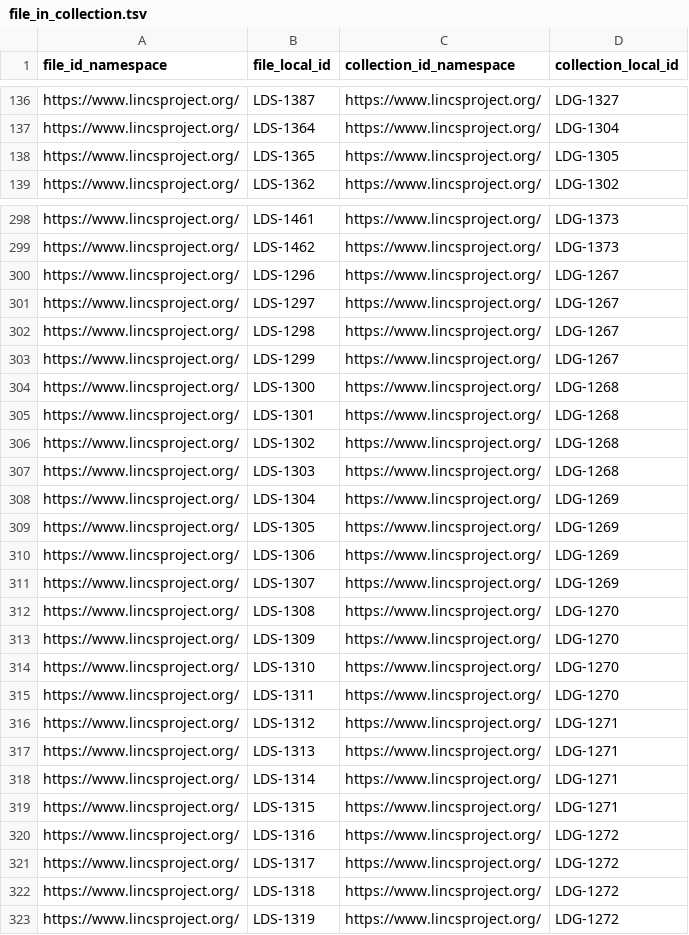
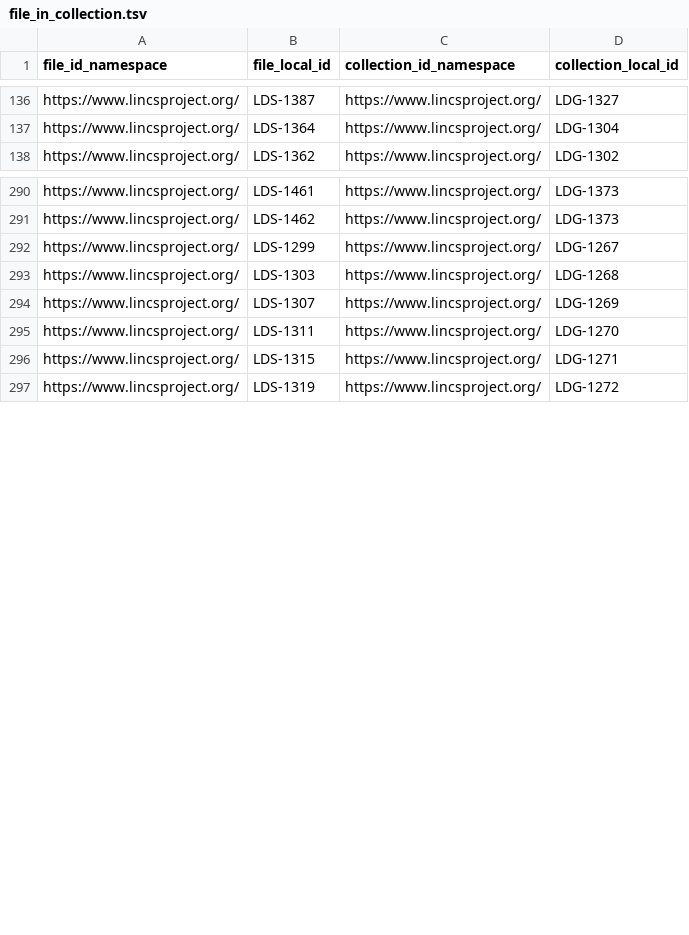
Before and after one commit to MaayanLab/LINCS-metadata, a TSV file: c2m2_level1/file_in_collection.tsv, drawn as a sheet; only a part is shown, gaps mark what is left out; the diff covers the shown part only.

```diff
--- a/c2m2_level1/file_in_collection.tsv
+++ b/c2m2_level1/file_in_collection.tsv
@@ -137,3 +137,2 @@ https://www.lincsproject.org/	LDS-1387	https://www.lincsproject.org/	LDG-1327
 https://www.lincsproject.org/	LDS-1364	https://www.lincsproject.org/	LDG-1304
-https://www.lincsproject.org/	LDS-1365	https://www.lincsproject.org/	LDG-1305
 https://www.lincsproject.org/	LDS-1362	https://www.lincsproject.org/	LDG-1302
@@ -299,25 +291,7 @@ https://www.lincsproject.org/	LDS-1461	https://www.lincsproject.org/	LDG-1373
 https://www.lincsproject.org/	LDS-1462	https://www.lincsproject.org/	LDG-1373
-https://www.lincsproject.org/	LDS-1296	https://www.lincsproject.org/	LDG-1267
-https://www.lincsproject.org/	LDS-1297	https://www.lincsproject.org/	LDG-1267
-https://www.lincsproject.org/	LDS-1298	https://www.lincsproject.org/	LDG-1267
 https://www.lincsproject.org/	LDS-1299	https://www.lincsproject.org/	LDG-1267
-https://www.lincsproject.org/	LDS-1300	https://www.lincsproject.org/	LDG-1268
-https://www.lincsproject.org/	LDS-1301	https://www.lincsproject.org/	LDG-1268
-https://www.lincsproject.org/	LDS-1302	https://www.lincsproject.org/	LDG-1268
 https://www.lincsproject.org/	LDS-1303	https://www.lincsproject.org/	LDG-1268
-https://www.lincsproject.org/	LDS-1304	https://www.lincsproject.org/	LDG-1269
-https://www.lincsproject.org/	LDS-1305	https://www.lincsproject.org/	LDG-1269
-https://www.lincsproject.org/	LDS-1306	https://www.lincsproject.org/	LDG-1269
 https://www.lincsproject.org/	LDS-1307	https://www.lincsproject.org/	LDG-1269
-https://www.lincsproject.org/	LDS-1308	https://www.lincsproject.org/	LDG-1270
-https://www.lincsproject.org/	LDS-1309	https://www.lincsproject.org/	LDG-1270
-https://www.lincsproject.org/	LDS-1310	https://www.lincsproject.org/	LDG-1270
 https://www.lincsproject.org/	LDS-1311	https://www.lincsproject.org/	LDG-1270
-https://www.lincsproject.org/	LDS-1312	https://www.lincsproject.org/	LDG-1271
-https://www.lincsproject.org/	LDS-1313	https://www.lincsproject.org/	LDG-1271
-https://www.lincsproject.org/	LDS-1314	https://www.lincsproject.org/	LDG-1271
 https://www.lincsproject.org/	LDS-1315	https://www.lincsproject.org/	LDG-1271
-https://www.lincsproject.org/	LDS-1316	https://www.lincsproject.org/	LDG-1272
-https://www.lincsproject.org/	LDS-1317	https://www.lincsproject.org/	LDG-1272
-https://www.lincsproject.org/	LDS-1318	https://www.lincsproject.org/	LDG-1272
 https://www.lincsproject.org/	LDS-1319	https://www.lincsproject.org/	LDG-1272
```
Also changed, not shown: 22 removed rows elsewhere in this file, c2m2_level1/anatomy.tsv, c2m2_level1/assay_type.tsv, 14 other files.
